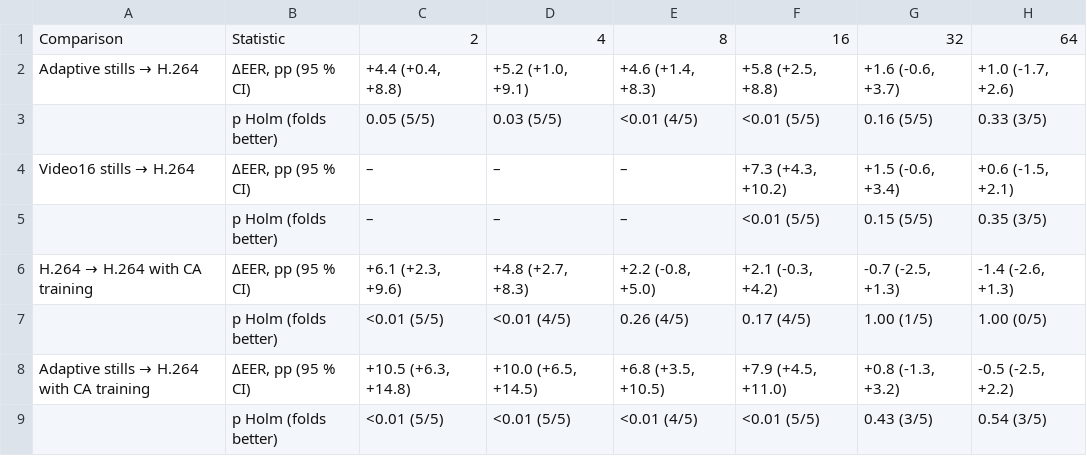
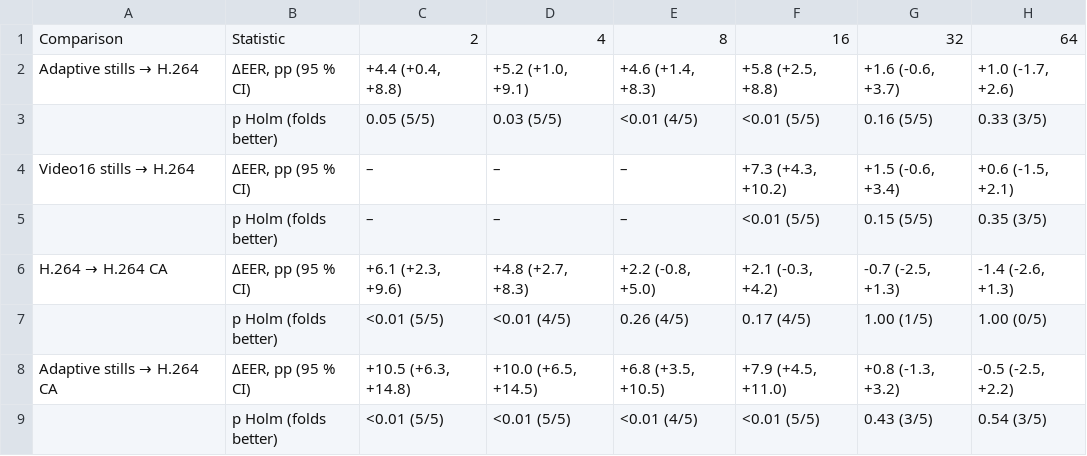
Before and after one commit to haitham-shiaibth-chasib/rate-constrained-id-pad, a CSV file: results/paper/table4.csv, drawn as a sheet.

Commit message:
Compact paper tables and update reproduction map

```diff
--- a/results/paper/table4.csv
+++ b/results/paper/table4.csv
@@ -5,5 +5,5 @@ Video16 stills → H.264,"ΔEER, pp (95 % CI)",–,–,–,"+7.3 (+4.3, +10.2)",
 ,p Holm (folds better),–,–,–,<0.01 (5/5),0.15 (5/5),0.35 (3/5)
-H.264 → H.264 with CA training,"ΔEER, pp (95 % CI)","+6.1 (+2.3, +9.6)","+4.8 (+2.7, +8.3)","+2.2 (-0.8, +5.0)","+2.1 (-0.3, +4.2)","-0.7 (-2.5, +1.3)","-1.4 (-2.6, +1.3)"
+H.264 → H.264 CA,"ΔEER, pp (95 % CI)","+6.1 (+2.3, +9.6)","+4.8 (+2.7, +8.3)","+2.2 (-0.8, +5.0)","+2.1 (-0.3, +4.2)","-0.7 (-2.5, +1.3)","-1.4 (-2.6, +1.3)"
 ,p Holm (folds better),<0.01 (5/5),<0.01 (4/5),0.26 (4/5),0.17 (4/5),1.00 (1/5),1.00 (0/5)
-Adaptive stills → H.264 with CA training,"ΔEER, pp (95 % CI)","+10.5 (+6.3, +14.8)","+10.0 (+6.5, +14.5)","+6.8 (+3.5, +10.5)","+7.9 (+4.5, +11.0)","+0.8 (-1.3, +3.2)","-0.5 (-2.5, +2.2)"
+Adaptive stills → H.264 CA,"ΔEER, pp (95 % CI)","+10.5 (+6.3, +14.8)","+10.0 (+6.5, +14.5)","+6.8 (+3.5, +10.5)","+7.9 (+4.5, +11.0)","+0.8 (-1.3, +3.2)","-0.5 (-2.5, +2.2)"
 ,p Holm (folds better),<0.01 (5/5),<0.01 (5/5),<0.01 (4/5),<0.01 (5/5),0.43 (3/5),0.54 (3/5)
```
Also changed, not shown: results/paper/table3.csv, results/paper/table6.csv, 5 other files.
